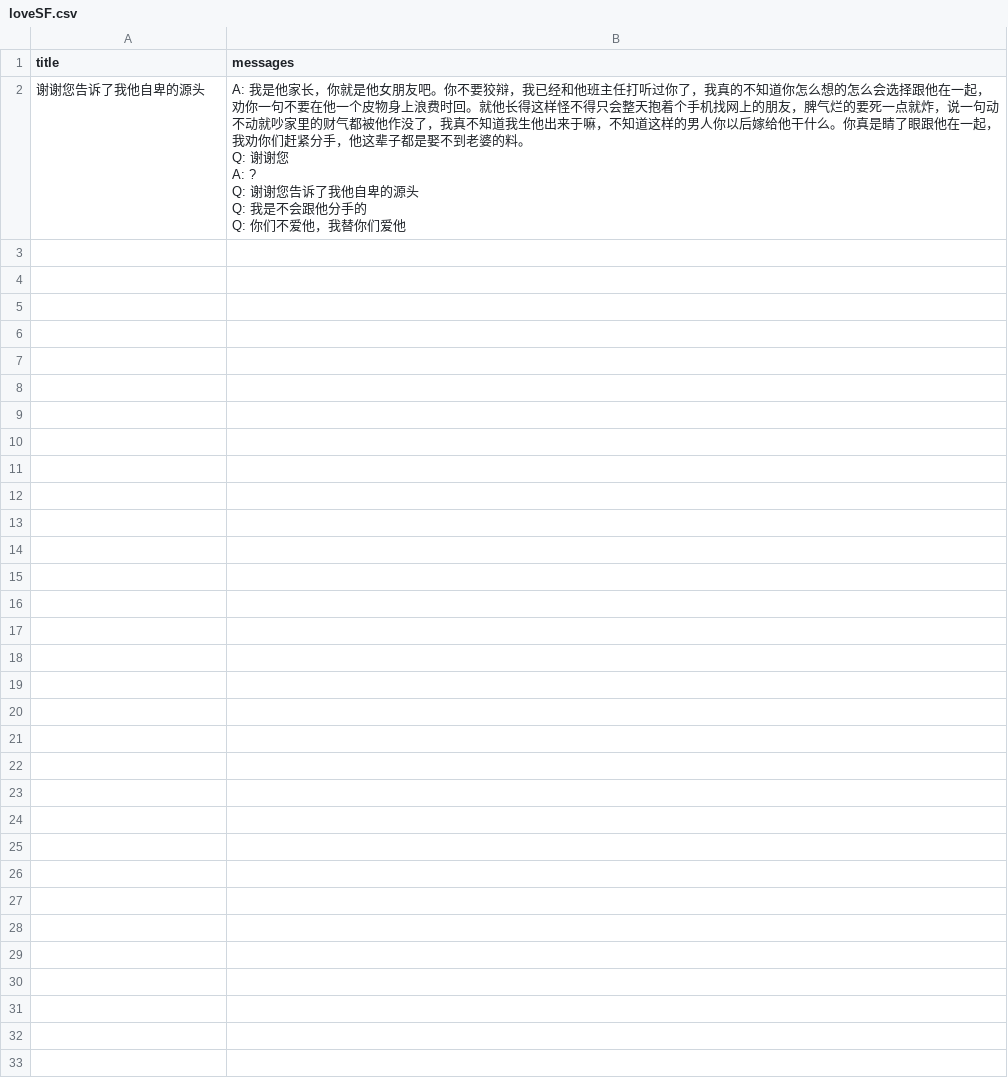
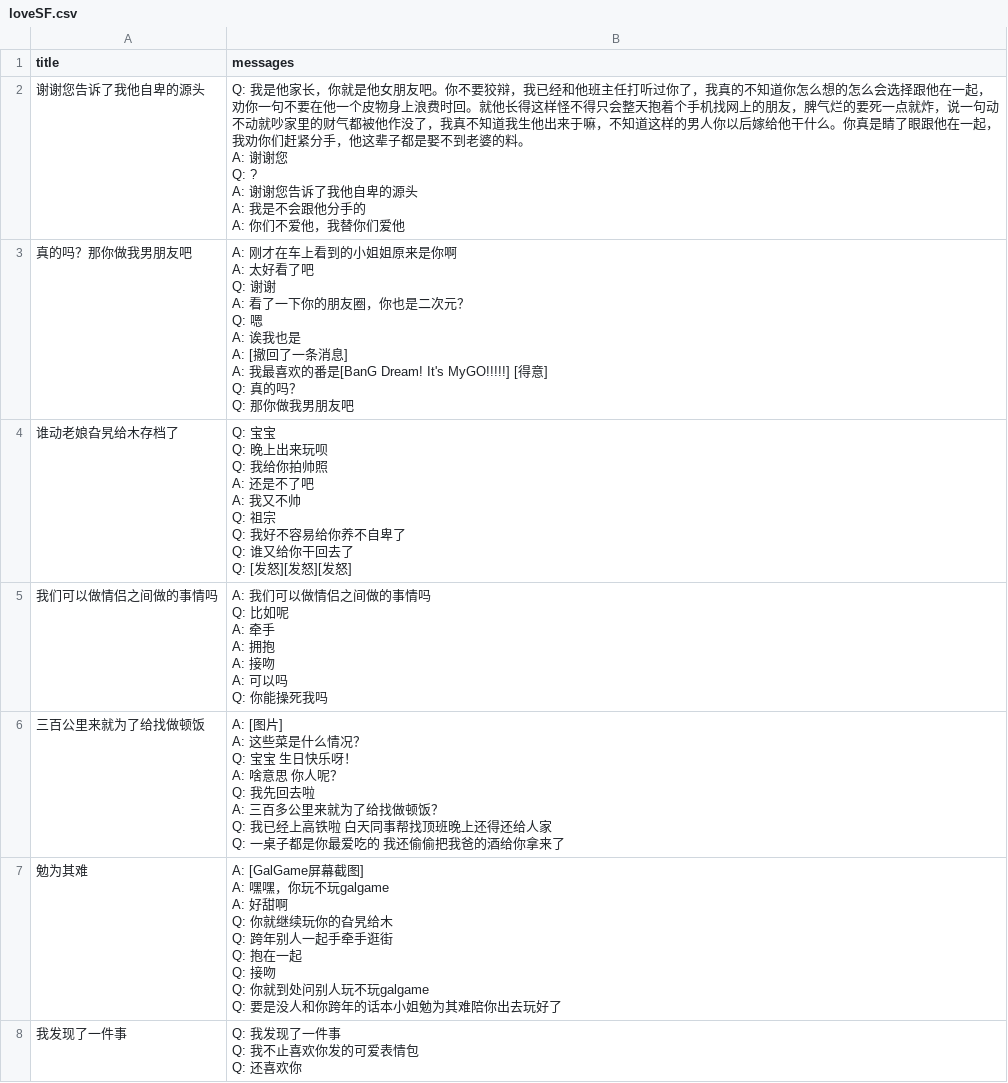
Before and after one commit to YunYouJun/chat-generator, a CSV file: packages/datasets/csv/loveSF.csv, drawn as a sheet.

```diff
--- a/packages/datasets/csv/loveSF.csv
+++ b/packages/datasets/csv/loveSF.csv
@@ -1,7 +1,53 @@
 title,messages,,,,,,,,,,,,,,,,,,
-谢谢您告诉了我他自卑的源头,"A: 我是他家长，你就是他女朋友吧。你不要狡辩，我已经和他班主任打听过你了，我真的不知道你怎么想的怎么会选择跟他在一起，劝你一句不要在他一个皮物身上浪费时回。就他长得这样怪不得只会整天抱着个手机找网上的朋友，脾气烂的要死一点就炸，说一句动不动就吵家里的财气都被他作没了，我真不知道我生他出来于嘛，不知道这样的男人你以后嫁给他干什么。你真是睛了眼跟他在一起，我劝你们赶紧分手，他这辈子都是娶不到老婆的料。
-Q: 谢谢您
-A: ?
-Q: 谢谢您告诉了我他自卑的源头
-Q: 我是不会跟他分手的
-Q: 你们不爱他，我替你们爱他",,,,,,,,,,,,,,,,,,
+谢谢您告诉了我他自卑的源头,"Q: 我是他家长，你就是他女朋友吧。你不要狡辩，我已经和他班主任打听过你了，我真的不知道你怎么想的怎么会选择跟他在一起，劝你一句不要在他一个皮物身上浪费时回。就他长得这样怪不得只会整天抱着个手机找网上的朋友，脾气烂的要死一点就炸，说一句动不动就吵家里的财气都被他作没了，我真不知道我生他出来于嘛，不知道这样的男人你以后嫁给他干什么。你真是睛了眼跟他在一起，我劝你们赶紧分手，他这辈子都是娶不到老婆的料。
+A: 谢谢您
+Q: ?
+A: 谢谢您告诉了我他自卑的源头
+A: 我是不会跟他分手的
+A: 你们不爱他，我替你们爱他",,,,,,,,,,,,,,,,,,
+真的吗？那你做我男朋友吧,"A: 刚才在车上看到的小姐姐原来是你啊
+A: 太好看了吧
+Q: 谢谢
+A:  看了一下你的朋友圈，你也是二次元？
+Q: 嗯
+A: 诶我也是
+A: [撤回了一条消息]
+A: 我最喜欢的番是[BanG Dream! It's MyGO!!!!!] [得意]
+Q: 真的吗？
+Q: 那你做我男朋友吧",,,,,,,,,,,,,,,,,,
+谁动老娘旮旯给木存档了,"Q: 宝宝
+Q: 晚上出来玩呗
+Q: 我给你拍帅照
+A: 还是不了吧
+A: 我又不帅
+Q: 祖宗
+Q: 我好不容易给你养不自卑了
+Q: 谁又给你干回去了
+Q: [发怒][发怒][发怒]",,,,,,,,,,,,,,,,,,
+我们可以做情侣之间做的事情吗,"A: 我们可以做情侣之间做的事情吗
+Q: 比如呢
+A: 牵手
+A: 拥抱
+A: 接吻
+A: 可以吗
+Q: 你能操死我吗",,,,,,,,,,,,,,,,,,
+三百公里来就为了给找做顿饭,"A: [图片]
+A: 这些菜是什么情况？
+Q: 宝宝 生日快乐呀！
+A: 啥意思 你人呢？
+Q: 我先回去啦
+A: 三百多公里来就为了给找做顿饭？
+Q: 我已经上高铁啦 白天同事帮找顶班晚上还得还给人家
+Q: 一桌子都是你最爱吃的 我还偷偷把我爸的酒给你拿来了",,,,,,,,,,,,,,,,,,
+勉为其难,"A: [GalGame屏幕截图]
+A: 嘿嘿，你玩不玩galgame
+A: 好甜啊
+Q: 你就继续玩你的旮旯给木
+Q: 跨年别人一起手牵手逛街
+Q: 抱在一起
+Q: 接吻
+Q: 你就到处问别人玩不玩galgame
+Q: 要是没人和你跨年的话本小姐勉为其难陪你出去玩好了",,,,,,,,,,,,,,,,,,
+我发现了一件事,"Q: 我发现了一件事
+Q: 我不止喜欢你发的可爱表情包
+Q: 还喜欢你",,,,,,,,,,,,,,,,,,
```
Also changed, not shown: packages/datasets/csv/joker.csv, packages/datasets/csv/loveWords.csv, 17 other files.
